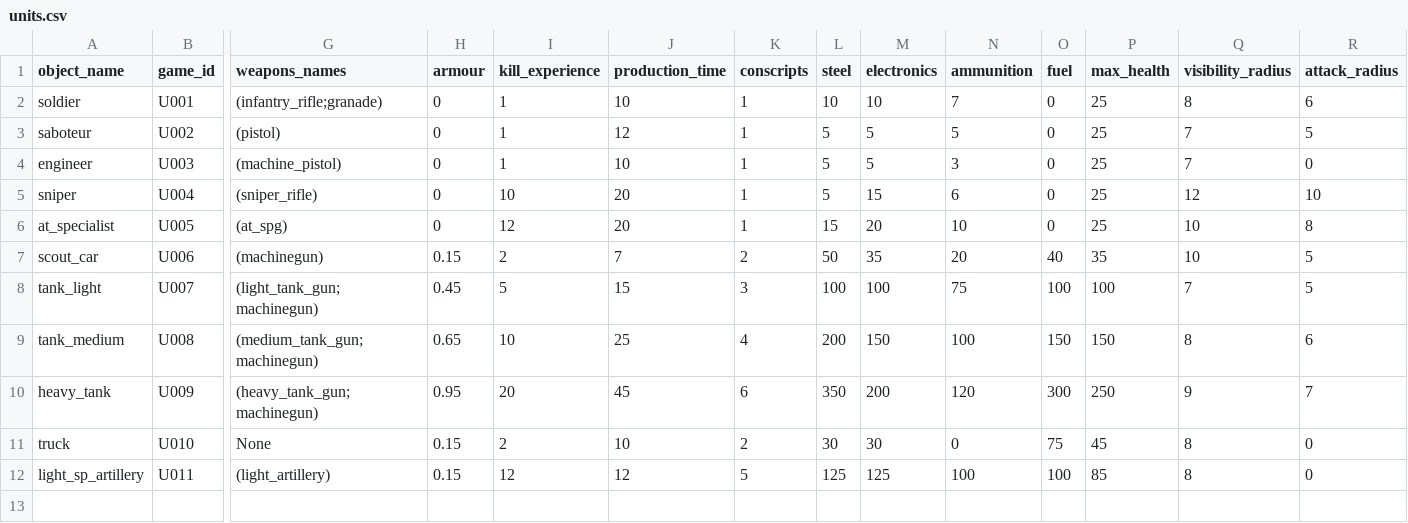
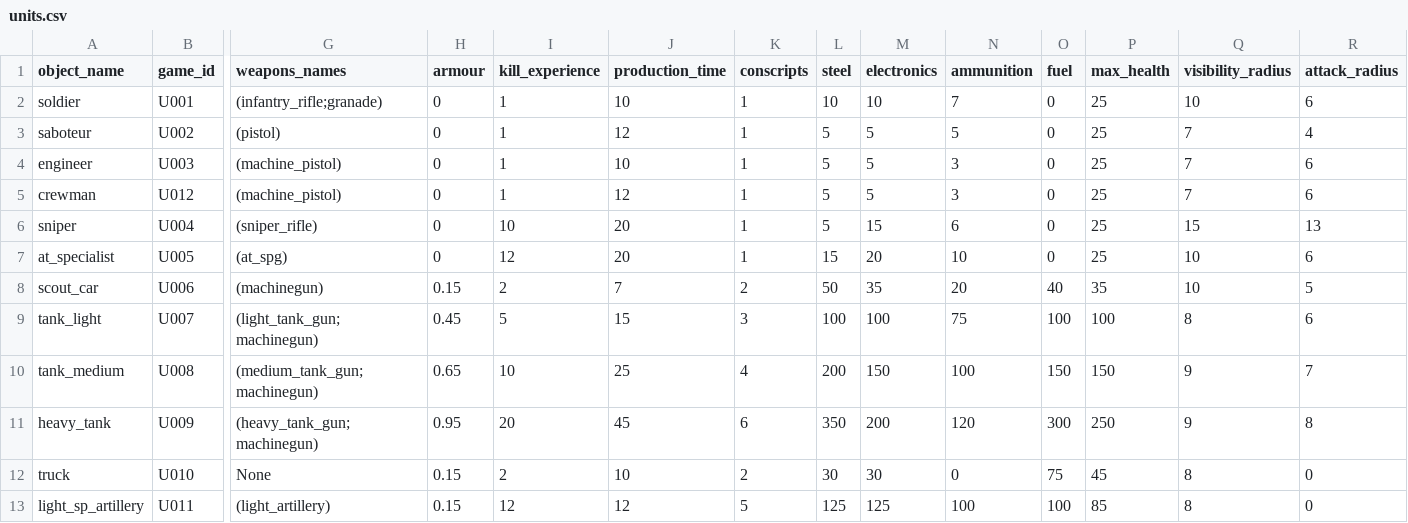
Before and after one commit to akapkotel/python_real_time_strategy_game, a CSV file: resources/configs/units.csv, drawn as a sheet; only a part is shown, gaps mark what is left out; addresses are those after the commit; rows hold the shown columns only; the diff names each change by its address in the sheet, - before the commit and + after, or states it on an @@ line.

```diff
--- a/resources/configs/units.csv
+++ b/resources/configs/units.csv
-Q2 (visibility_radius): 8
+Q2 (visibility_radius): 10
-R3 (attack_radius): 5
+R3 (attack_radius): 4
-R4 (attack_radius): 0
+R4 (attack_radius): 6
+row 5: crewman | U012 | (machine_pistol) | 0 | 1 | 12 | 1 | 5 | 5 | 3 | 0 | 25 | 7 | 6
-Q6 (visibility_radius): 12
+Q6 (visibility_radius): 15
-R6 (attack_radius): 10
+R6 (attack_radius): 13
-R7 (attack_radius): 8
+R7 (attack_radius): 6
-Q9 (visibility_radius): 7
+Q9 (visibility_radius): 8
-R9 (attack_radius): 5
+R9 (attack_radius): 6
-Q10 (visibility_radius): 8
+Q10 (visibility_radius): 9
-R10 (attack_radius): 6
+R10 (attack_radius): 7
-R11 (attack_radius): 7
+R11 (attack_radius): 8
```
Also changed, not shown: 12 other files.
